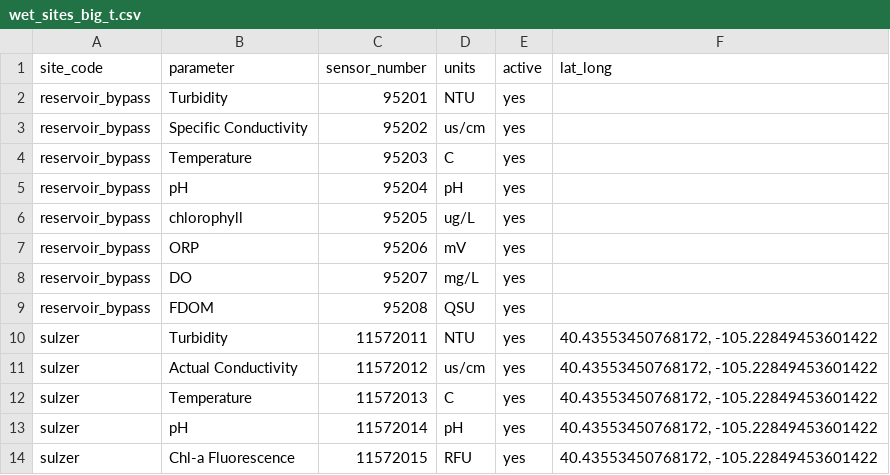
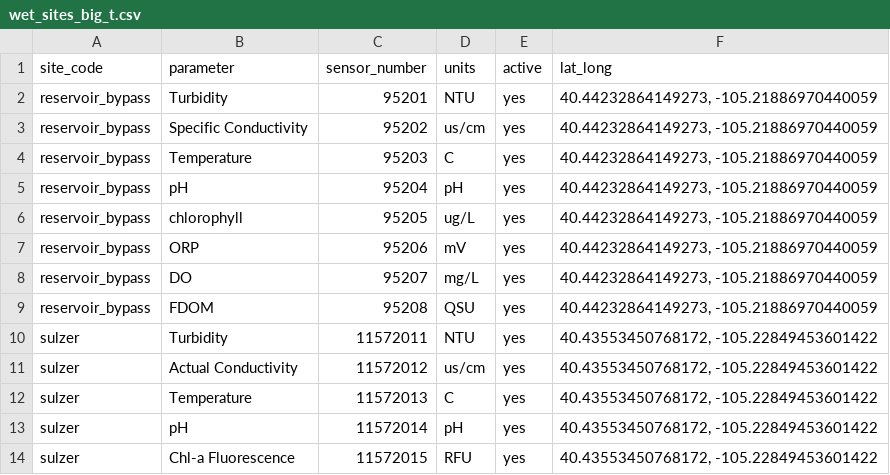
Before and after one commit to rossyndicate/loveland_pw_dashboard, a CSV file: data/wet_sites_big_t.csv, drawn as a sheet; only a part is shown.

Commit message:
updating reservoir bypass

```diff
--- a/data/wet_sites_big_t.csv
+++ b/data/wet_sites_big_t.csv
@@ -1,10 +1,10 @@
 site_code,parameter,sensor_number,units,active,lat_long
-reservoir_bypass,Turbidity,95201,NTU,yes,
-reservoir_bypass,Specific Conductivity,95202,us/cm,yes,
-reservoir_bypass,Temperature,95203,C,yes,
-reservoir_bypass,pH,95204,pH,yes,
-reservoir_bypass,chlorophyll,95205,ug/L,yes,
-reservoir_bypass,ORP,95206,mV,yes,
-reservoir_bypass,DO,95207,mg/L,yes,
-reservoir_bypass,FDOM,95208,QSU,yes,
+reservoir_bypass,Turbidity,95201,NTU,yes,"40.44232864149273, -105.21886970440059"
+reservoir_bypass,Specific Conductivity,95202,us/cm,yes,"40.44232864149273, -105.21886970440059"
+reservoir_bypass,Temperature,95203,C,yes,"40.44232864149273, -105.21886970440059"
+reservoir_bypass,pH,95204,pH,yes,"40.44232864149273, -105.21886970440059"
+reservoir_bypass,chlorophyll,95205,ug/L,yes,"40.44232864149273, -105.21886970440059"
+reservoir_bypass,ORP,95206,mV,yes,"40.44232864149273, -105.21886970440059"
+reservoir_bypass,DO,95207,mg/L,yes,"40.44232864149273, -105.21886970440059"
+reservoir_bypass,FDOM,95208,QSU,yes,"40.44232864149273, -105.21886970440059"
 sulzer,Turbidity,11572011,NTU,yes,"40.43553450768172, -105.22849453601422"
```
